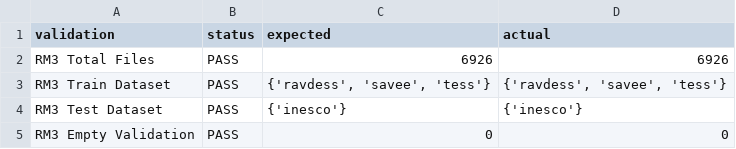
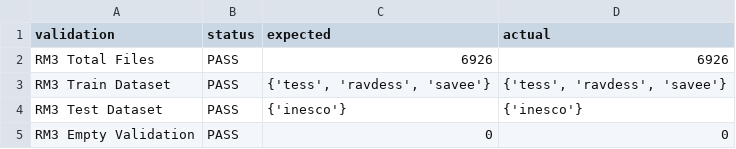
Before and after one commit to rorodilla02/speech-emotion-recognition, a CSV file: data/splits/rm3/rm3_validation_summary.csv, drawn as a sheet.

```diff
--- a/data/splits/rm3/rm3_validation_summary.csv
+++ b/data/splits/rm3/rm3_validation_summary.csv
@@ -2,3 +2,3 @@ validation,status,expected,actual
 RM3 Total Files,PASS,6926,6926
-RM3 Train Dataset,PASS,"{'ravdess', 'savee', 'tess'}","{'ravdess', 'savee', 'tess'}"
+RM3 Train Dataset,PASS,"{'tess', 'ravdess', 'savee'}","{'tess', 'ravdess', 'savee'}"
 RM3 Test Dataset,PASS,{'inesco'},{'inesco'}
```
Also changed, not shown: data/metadata/dataset_statistics.csv, data/metadata/duration_summary.csv, 29 other files.
